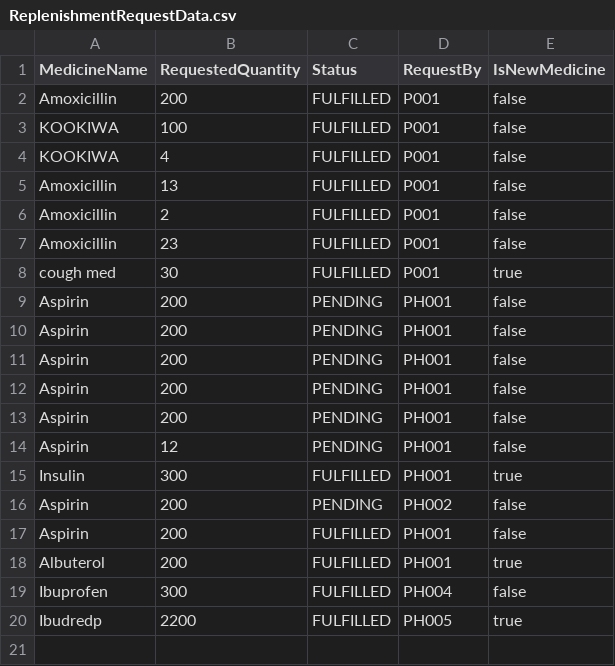
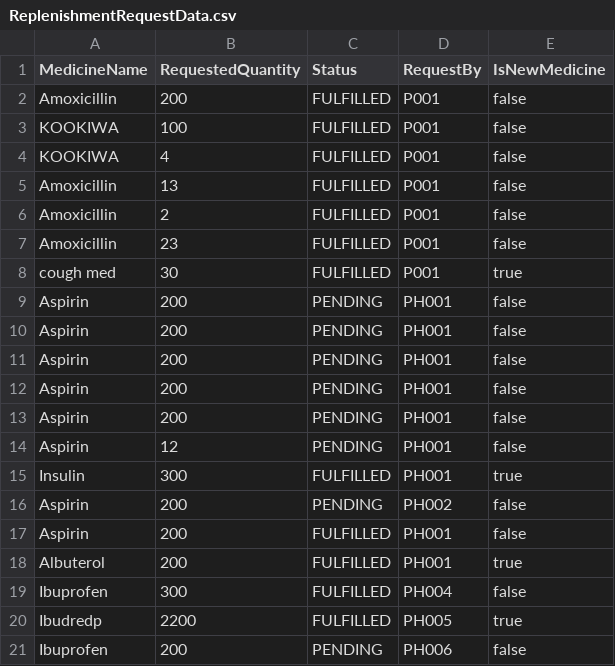
Before and after one commit to RexKnife/HMSSystem, a CSV file: src/datamgmt/datastores/ReplenishmentRequestData.csv, drawn as a sheet.

```diff
--- a/src/datamgmt/datastores/ReplenishmentRequestData.csv
+++ b/src/datamgmt/datastores/ReplenishmentRequestData.csv
@@ -20 +20,2 @@ Ibuprofen,300,FULFILLED,PH004,false
 Ibudredp,2200,FULFILLED,PH005,true
+Ibuprofen,200,PENDING,PH006,false
```
Also changed, not shown: src/datamgmt/datastores/AppointmentData.csv, src/datamgmt/datastores/AppointmentSlotData.csv, 4 other files.
